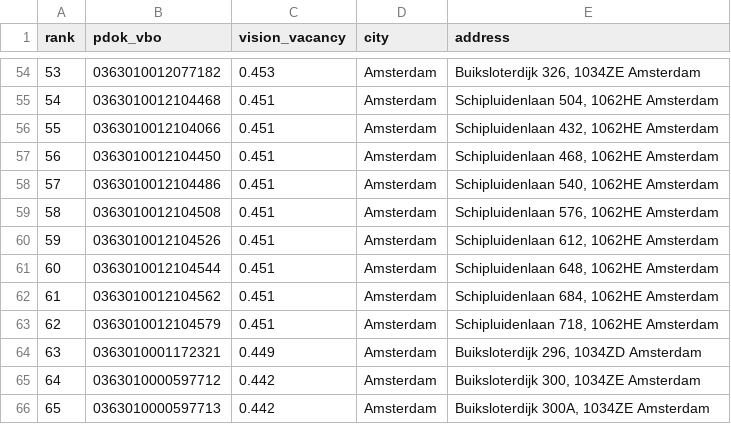
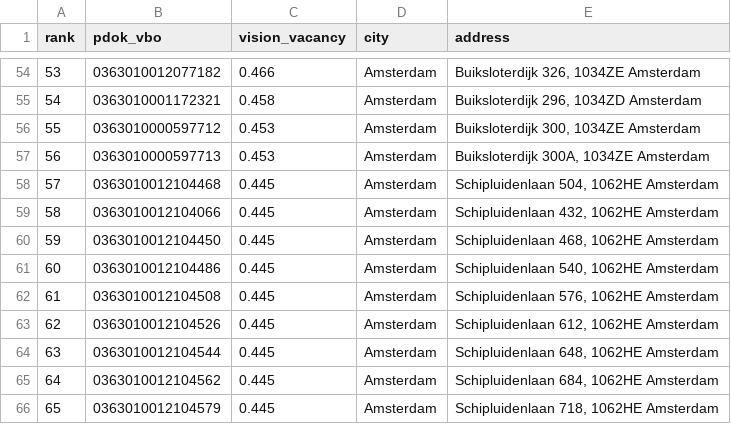
Before and after one commit to gustaveems/vacancy-oracle, a CSV file: data/active_batch.csv, drawn as a sheet; only a part is shown, gaps mark what is left out; the diff covers the shown part only.

```diff
--- a/data/active_batch.csv
+++ b/data/active_batch.csv
@@ -54,13 +54,13 @@ rank,pdok_vbo,vision_vacancy,city,address
-53,0363010012077182,0.453,Amsterdam,"Buiksloterdijk 326, 1034ZE Amsterdam"
-54,0363010012104468,0.451,Amsterdam,"Schipluidenlaan 504, 1062HE Amsterdam"
-55,0363010012104066,0.451,Amsterdam,"Schipluidenlaan 432, 1062HE Amsterdam"
-56,0363010012104450,0.451,Amsterdam,"Schipluidenlaan 468, 1062HE Amsterdam"
-57,0363010012104486,0.451,Amsterdam,"Schipluidenlaan 540, 1062HE Amsterdam"
-58,0363010012104508,0.451,Amsterdam,"Schipluidenlaan 576, 1062HE Amsterdam"
-59,0363010012104526,0.451,Amsterdam,"Schipluidenlaan 612, 1062HE Amsterdam"
-60,0363010012104544,0.451,Amsterdam,"Schipluidenlaan 648, 1062HE Amsterdam"
-61,0363010012104562,0.451,Amsterdam,"Schipluidenlaan 684, 1062HE Amsterdam"
-62,0363010012104579,0.451,Amsterdam,"Schipluidenlaan 718, 1062HE Amsterdam"
-63,0363010001172321,0.449,Amsterdam,"Buiksloterdijk 296, 1034ZD Amsterdam"
-64,0363010000597712,0.442,Amsterdam,"Buiksloterdijk 300, 1034ZE Amsterdam"
-65,0363010000597713,0.442,Amsterdam,"Buiksloterdijk 300A, 1034ZE Amsterdam"
+53,0363010012077182,0.466,Amsterdam,"Buiksloterdijk 326, 1034ZE Amsterdam"
+54,0363010001172321,0.458,Amsterdam,"Buiksloterdijk 296, 1034ZD Amsterdam"
+55,0363010000597712,0.453,Amsterdam,"Buiksloterdijk 300, 1034ZE Amsterdam"
+56,0363010000597713,0.453,Amsterdam,"Buiksloterdijk 300A, 1034ZE Amsterdam"
+57,0363010012104468,0.445,Amsterdam,"Schipluidenlaan 504, 1062HE Amsterdam"
+58,0363010012104066,0.445,Amsterdam,"Schipluidenlaan 432, 1062HE Amsterdam"
+59,0363010012104450,0.445,Amsterdam,"Schipluidenlaan 468, 1062HE Amsterdam"
+60,0363010012104486,0.445,Amsterdam,"Schipluidenlaan 540, 1062HE Amsterdam"
+61,0363010012104508,0.445,Amsterdam,"Schipluidenlaan 576, 1062HE Amsterdam"
+62,0363010012104526,0.445,Amsterdam,"Schipluidenlaan 612, 1062HE Amsterdam"
+63,0363010012104544,0.445,Amsterdam,"Schipluidenlaan 648, 1062HE Amsterdam"
+64,0363010012104562,0.445,Amsterdam,"Schipluidenlaan 684, 1062HE Amsterdam"
+65,0363010012104579,0.445,Amsterdam,"Schipluidenlaan 718, 1062HE Amsterdam"
```
Also changed, not shown: 138 edited cells elsewhere in this file, data/hunt_scores.csv, 1 other file.
